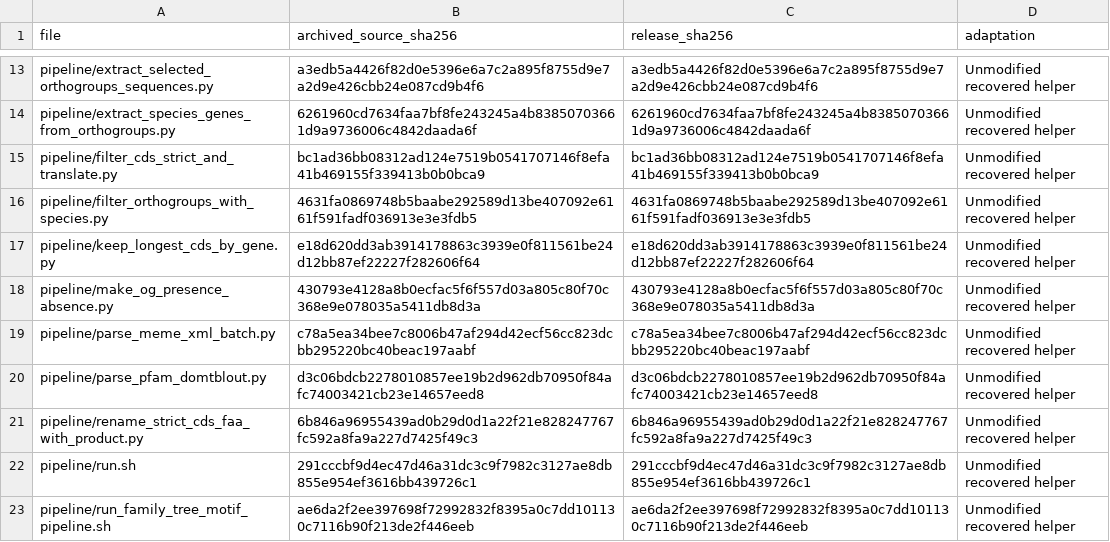
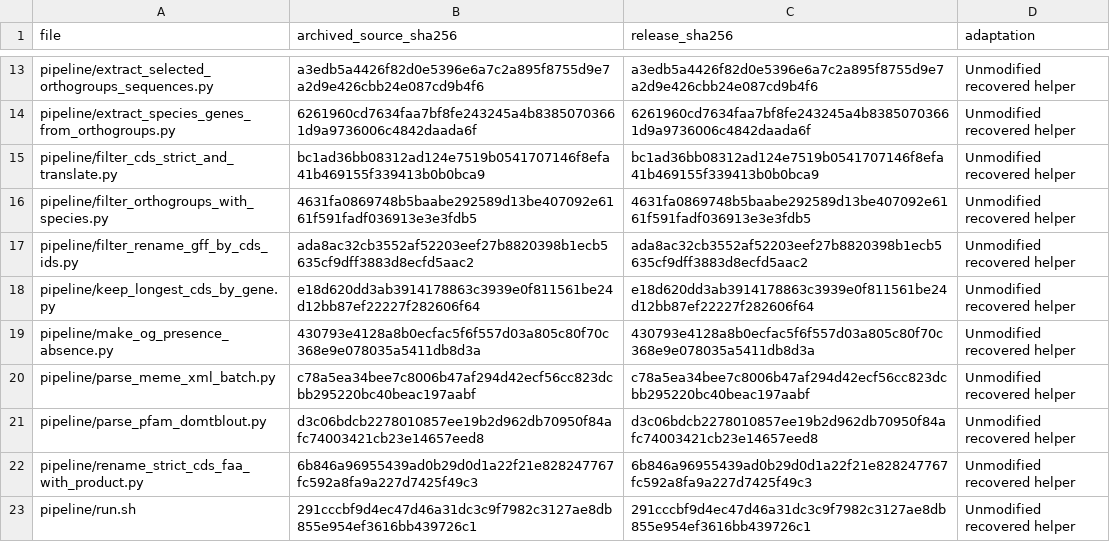
Before and after one commit to hanshenglei/dicyema-ecm-evolution, a TSV file: docs/code_provenance.tsv, drawn as a sheet; only a part is shown, gaps mark what is left out; the shorter side is filled out with more unchanged rows; the diff names each change by its address in the sheet, - before the commit and + after, or states it on an @@ line.

Commit message:
Document annotation inputs and archive the focal GFF mapping helper

```diff
--- a/docs/code_provenance.tsv
+++ b/docs/code_provenance.tsv
+row 17: pipeline/filter_rename_gff_by_cds_ids.py | ada8ac32cb3552af52203eef27b8820398b1ecb5635cf9dff3883d8ecfd5aac2 | ada8ac32cb3552af52203eef27b8820398b1ecb5635cf9dff3883d8ecfd5aac2 | Unmodified recovered helper
```
Also changed, not shown: 2 other files.
